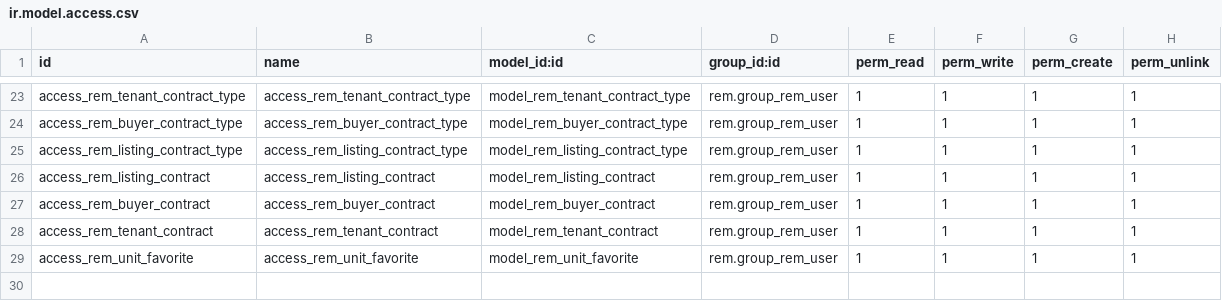
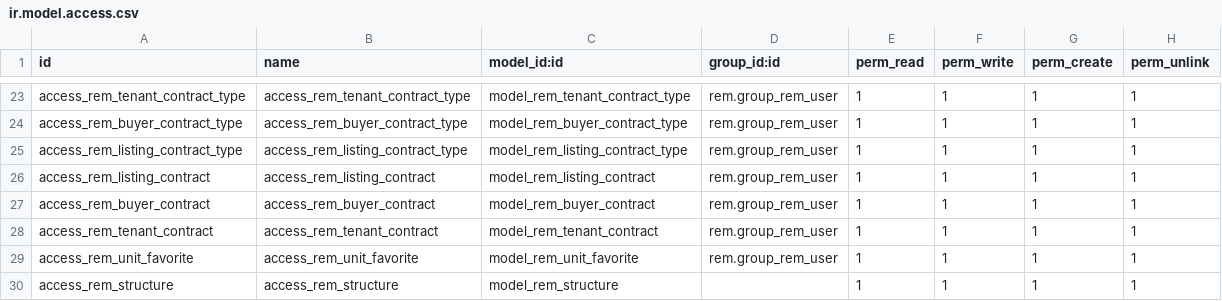
Before and after one commit to Guobower/opencams, a CSV file: addons/rem/security/ir.model.access.csv, drawn as a sheet; only a part is shown, gaps mark what is left out; the diff names each change by its address in the sheet, - before the commit and + after, or states it on an @@ line.

Commit message:
[IMP] add buildings or condos structures

```diff
--- a/addons/rem/security/ir.model.access.csv
+++ b/addons/rem/security/ir.model.access.csv
+row 30: access_rem_structure | access_rem_structure | model_rem_structure |  | 1 | 1 | 1 | 1
```
Also changed, not shown: 3 other files.
